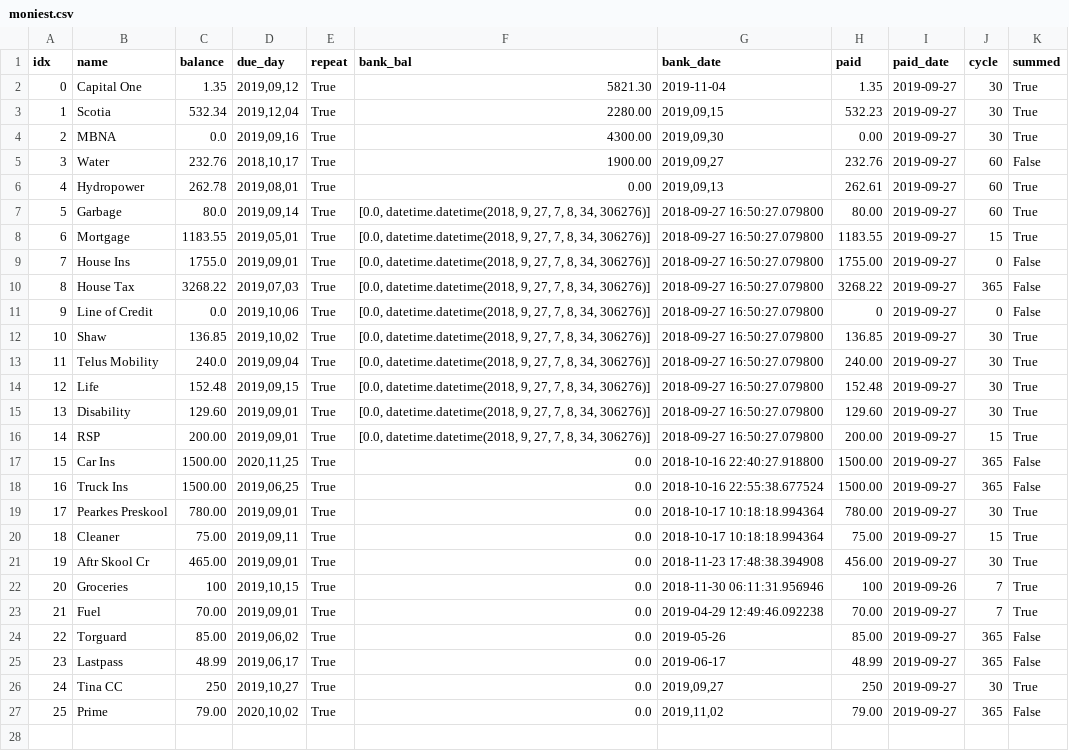
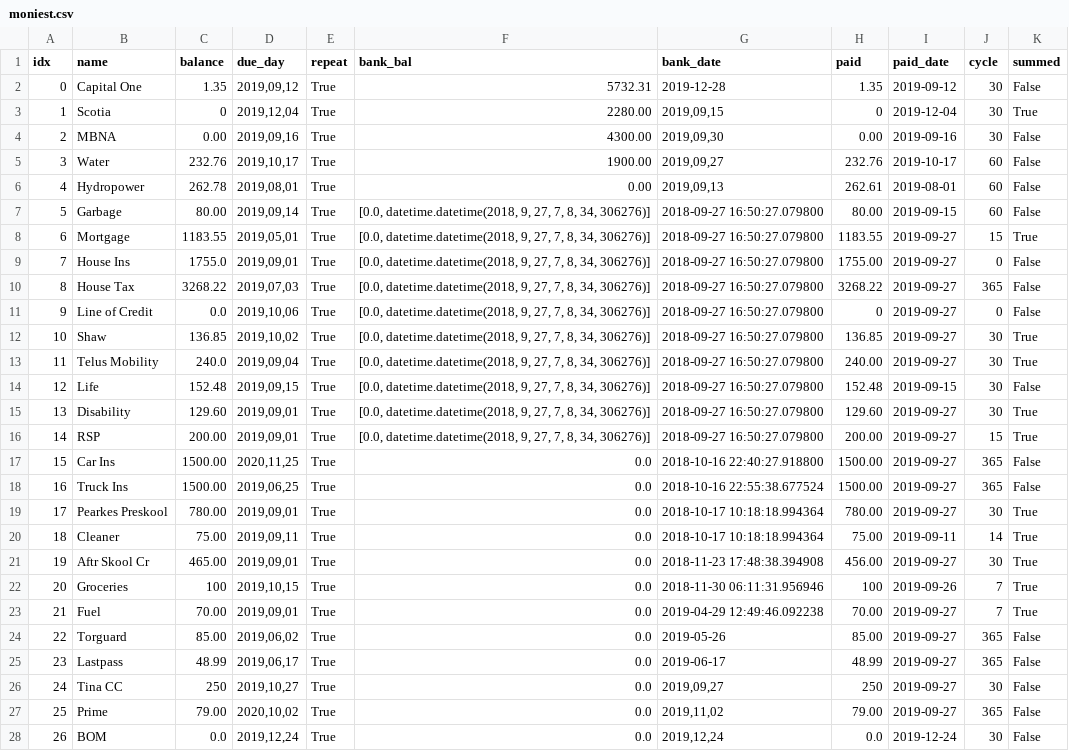
Before and after one commit to jglee72/moniest, a CSV file: moniest.csv, drawn as a sheet.

```diff
--- a/moniest.csv
+++ b/moniest.csv
@@ -1,8 +1,8 @@
 idx,name,balance,due_day,repeat,bank_bal,bank_date,paid,paid_date,cycle,summed
-0,Capital One,1.35,"2019,09,12",True,5821.30,2019-11-04,1.35,2019-09-27,30,True
-1,Scotia,532.34,"2019,12,04",True,2280.00,"2019,09,15",532.23,2019-09-27,30,True
-2,MBNA,0.0,"2019,09,16",True,4300.00,"2019,09,30",0.00,2019-09-27,30,True
-3,Water,232.76,"2018,10,17",True,1900.00,"2019,09,27",232.76,2019-09-27,60,False
-4,Hydropower,262.78,"2019,08,01",True,0.00,"2019,09,13",262.61,2019-09-27,60,True
-5,Garbage,80.0,"2019,09,14",True,"[0.0, datetime.datetime(2018, 9, 27, 7, 8, 34, 306276)]",2018-09-27 16:50:27.079800,80.00,2019-09-27,60,True
+0,Capital One,1.35,"2019,09,12",True,5732.31,2019-12-28,1.35,2019-09-12,30,False
+1,Scotia,0,"2019,12,04",True,2280.00,"2019,09,15",0,2019-12-04,30,True
+2,MBNA,0.00,"2019,09,16",True,4300.00,"2019,09,30",0.00,2019-09-16,30,False
+3,Water,232.76,"2019,10,17",True,1900.00,"2019,09,27",232.76,2019-10-17,60,False
+4,Hydropower,262.78,"2019,08,01",True,0.00,"2019,09,13",262.61,2019-08-01,60,False
+5,Garbage,80.00,"2019,09,14",True,"[0.0, datetime.datetime(2018, 9, 27, 7, 8, 34, 306276)]",2018-09-27 16:50:27.079800,80.00,2019-09-15,60,False
 6,Mortgage ,1183.55,"2019,05,01",True,"[0.0, datetime.datetime(2018, 9, 27, 7, 8, 34, 306276)]",2018-09-27 16:50:27.079800,1183.55,2019-09-27,15,True
@@ -13,3 +13,3 @@ idx,name,balance,due_day,repeat,bank_bal,bank_date,paid,paid_date,cycle,summed
 11,Telus Mobility,240.0,"2019,09,04",True,"[0.0, datetime.datetime(2018, 9, 27, 7, 8, 34, 306276)]",2018-09-27 16:50:27.079800,240.00,2019-09-27,30,True
-12,Life,152.48,"2019,09,15",True,"[0.0, datetime.datetime(2018, 9, 27, 7, 8, 34, 306276)]",2018-09-27 16:50:27.079800,152.48,2019-09-27,30,True
+12,Life,152.48,"2019,09,15",True,"[0.0, datetime.datetime(2018, 9, 27, 7, 8, 34, 306276)]",2018-09-27 16:50:27.079800,152.48,2019-09-15,30,False
 13,Disability ,129.60,"2019,09,01",True,"[0.0, datetime.datetime(2018, 9, 27, 7, 8, 34, 306276)]",2018-09-27 16:50:27.079800,129.60,2019-09-27,30,True
@@ -19,3 +19,3 @@ idx,name,balance,due_day,repeat,bank_bal,bank_date,paid,paid_date,cycle,summed
 17,Pearkes Preskool,780.00,"2019,09,01",True,0.0,2018-10-17 10:18:18.994364,780.00,2019-09-27,30,True
-18,Cleaner,75.00,"2019,09,11",True,0.0,2018-10-17 10:18:18.994364,75.00,2019-09-27,15,True
+18,Cleaner,75.00,"2019,09,11",True,0.0,2018-10-17 10:18:18.994364,75.00,2019-09-11,14,True
 19,Aftr Skool Cr,465.00,"2019,09,01",True,0.0,2018-11-23 17:48:38.394908,456.00,2019-09-27,30,True
@@ -25,3 +25,4 @@ idx,name,balance,due_day,repeat,bank_bal,bank_date,paid,paid_date,cycle,summed
 23,Lastpass,48.99,"2019,06,17",True,0.0,2019-06-17,48.99,2019-09-27,365,False
-24,Tina CC,250,"2019,10,27",True,0.0,"2019,09,27",250,2019-09-27,30,True
+24,Tina CC,250,"2019,10,27",True,0.0,"2019,09,27",250,2019-09-27,30,False
 25,Prime,79.00,"2020,10,02",True,0.0,"2019,11,02",79.00,2019-09-27,365,False
+26,BOM,0.0,"2019,12,24",True,0.0,"2019,12,24",0.0,2019-12-24,30,False
```
Also changed, not shown: 1 other file.
